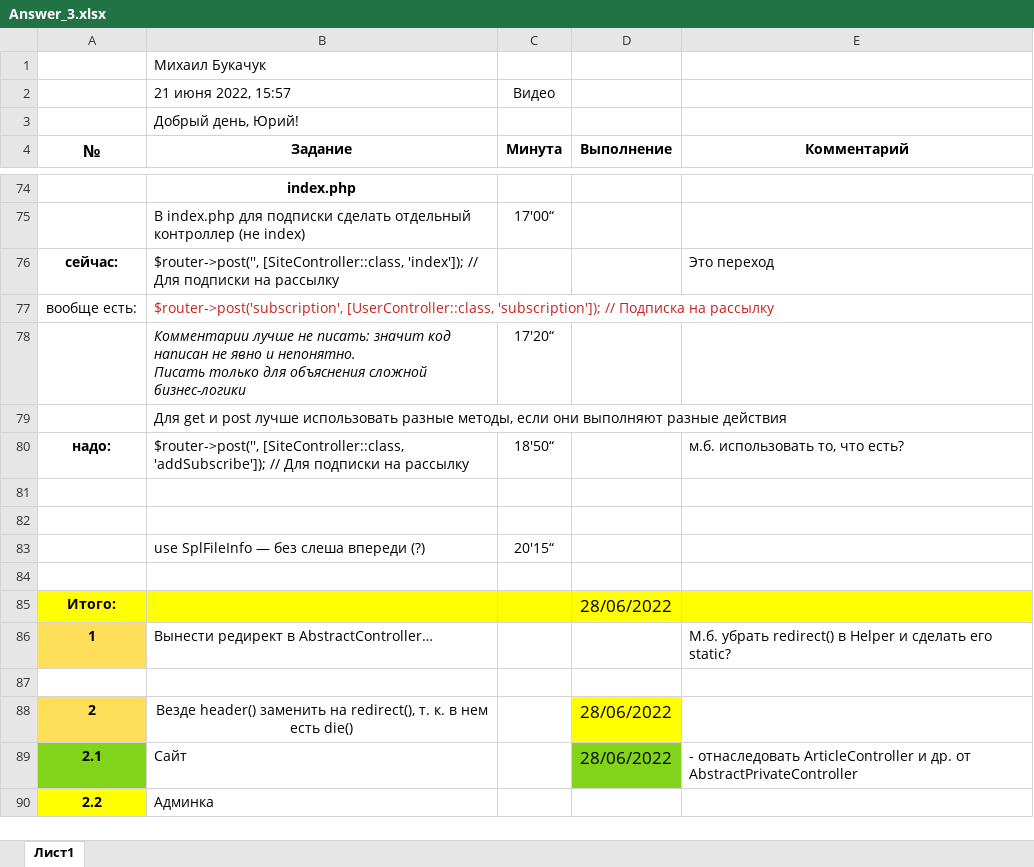
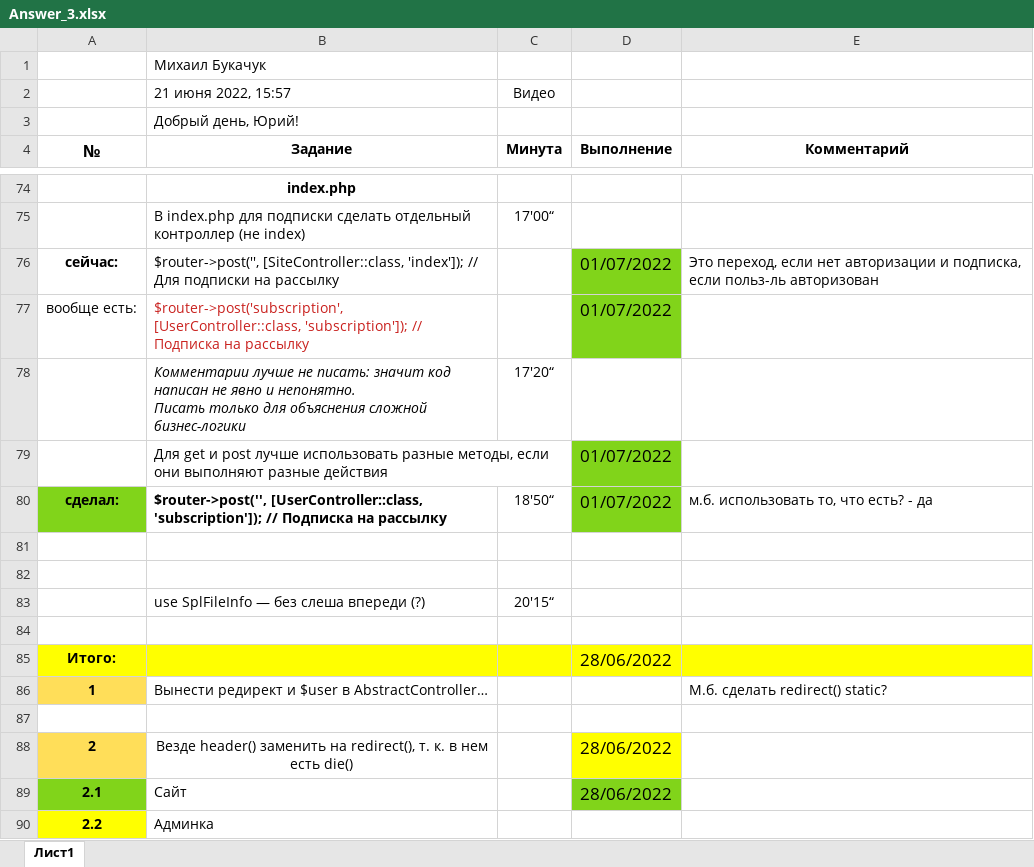
Before and after one commit to shvyrkov/diplom-2-oop, an Excel workbook: Answer_3.xlsx, sheet Лист1, drawn as a sheet; only a part is shown, gaps mark what is left out; values as stored, in another font and other column widths than the file's, no borders; removed rows and columns are numbered as before the commit, all else as after; the diff covers the shown part only; the diff names each change by its address in the sheet, - before the commit and + after, or states it on an @@ line.

Commit message:
'Article-Comment-Site-UserControllers,UserValidator'

```diff
--- a/Answer_3.xlsx (sheet Лист1)
+++ b/Answer_3.xlsx (sheet Лист1)
-D76:D77 (Выполнение): (empty)
+D76:D77 (Выполнение): 01/07/2022
-D76:D77 fill: none
+D76:D77 fill: #81D41A
-E76 (Комментарий): Это переход
+E76 (Комментарий): Это переход, если нет авторизации и подписка, если польз-ль авторизован
-D79 (Выполнение): (empty)
+D79 (Выполнение): 01/07/2022
-D79 fill: none
+D79 fill: #81D41A
-row 80: надо: | $router->post('', [SiteController::class, 'addSubscribe']); // Для подписки на рассылку | 18'50“ |  | м.б. использовать то, что есть?
+row 80: сделал: | $router->post('', [UserController::class, 'subscription']); // Подписка на рассылку | 18'50“ | 01/07/2022 | м.б. использовать то, что есть? - да
-B86 (Задание): Вынести редирект в AbstractController…
+B86 (Задание): Вынести редирект и $user в AbstractController…
-E86 (Комментарий): М.б. убрать redirect() в Helper и сделать его static?
+E86 (Комментарий): М.б. сделать redirect() static?
-E89 (Комментарий): - отнаследовать ArticleController и др. от AbstractPrivateController
+E89 (Комментарий): (empty)
```
Also changed, not shown: 28 added rows, 10 edited cells and cell formats elsewhere in this sheet, 10 other files.
